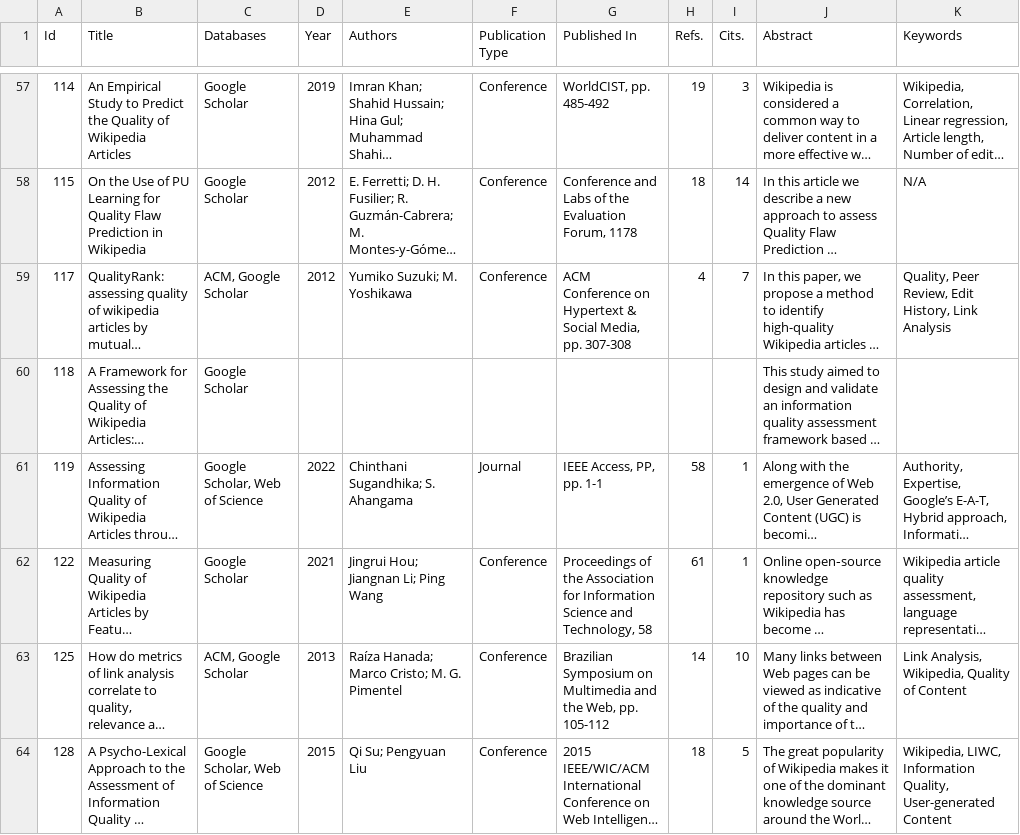
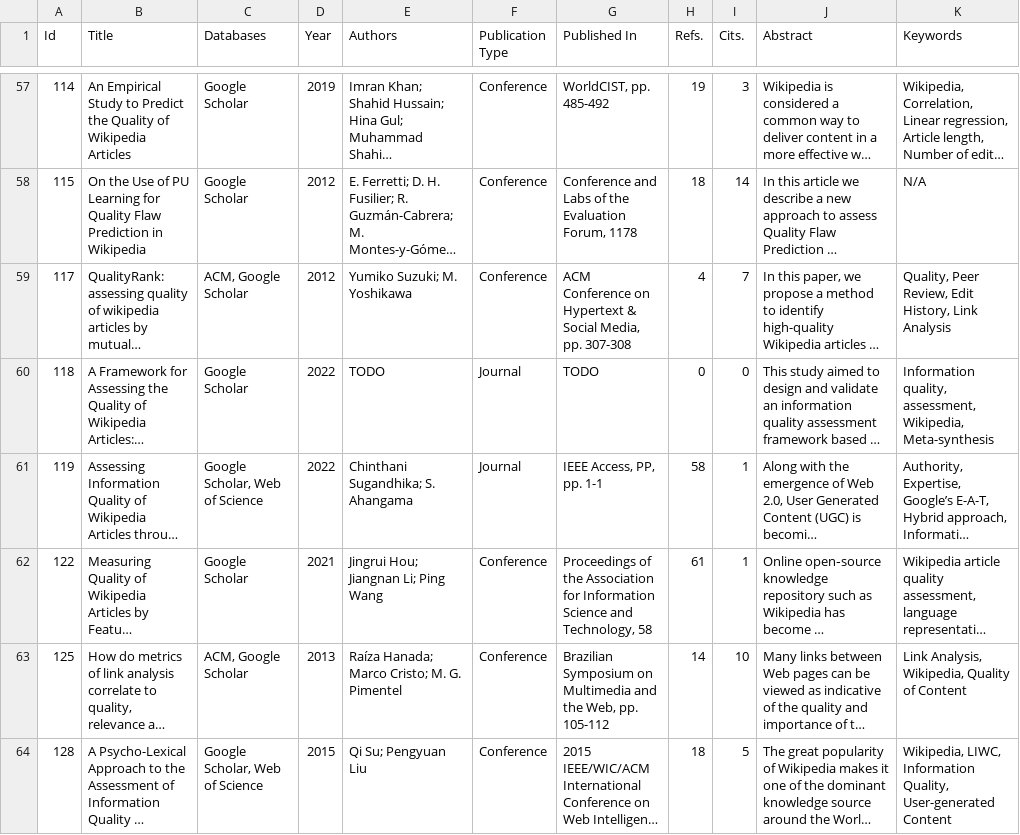
Before and after one commit to MOAAS/WikiQuality, a CSV file: review/validation/inclusion.csv, drawn as a sheet; only a part is shown, gaps mark what is left out; long unchanged cells end in …; the diff covers the shown part only; the diff names each change by its address in the sheet, - before the commit and + after, or states it on an @@ line.

Commit message:
Filled some (Temporary) values in inclusion.csv

```diff
--- a/review/validation/inclusion.csv
+++ b/review/validation/inclusion.csv
-D60 (Year): (empty)
+D60 (Year): 2022
-E60 (Authors): (empty)
+E60 (Authors): TODO
-F60 (Publication Type): (empty)
+F60 (Publication Type): Journal
-G60 (Published In): (empty)
+G60 (Published In): TODO
-H60 (Refs.): (empty)
+H60 (Refs.): 0
-I60 (Cits.): (empty)
+I60 (Cits.): 0
-K60 (Keywords): (empty)
+K60 (Keywords): Information quality, assessment, Wikipedia, Meta-synthesis
```
Also changed, not shown: 10 edited cells elsewhere in this file.
